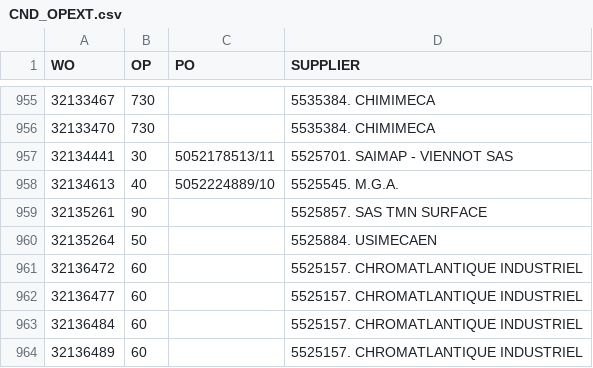
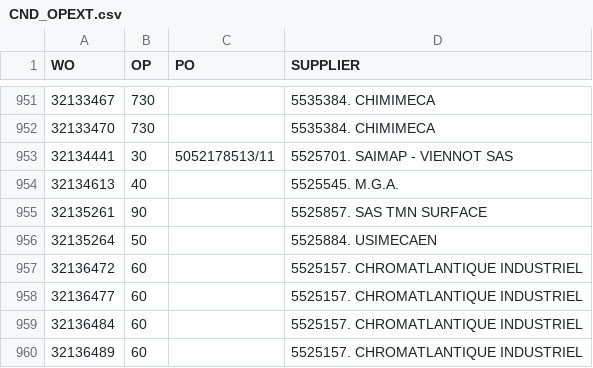
Before and after one commit to Visualys/Cyberplan, a CSV file: CND_OPEXT.csv, drawn as a sheet; only a part is shown, gaps mark what is left out; addresses are those after the commit; the diff covers the shown part only; the diff names each change by its address in the sheet, - before the commit and + after, or states it on an @@ line.

```diff
--- a/CND_OPEXT.csv
+++ b/CND_OPEXT.csv
-C954 (PO): 5052224889/10
+C954 (PO): (empty)
```
Also changed, not shown: 1 added row and 4 removed rows elsewhere in this file.
